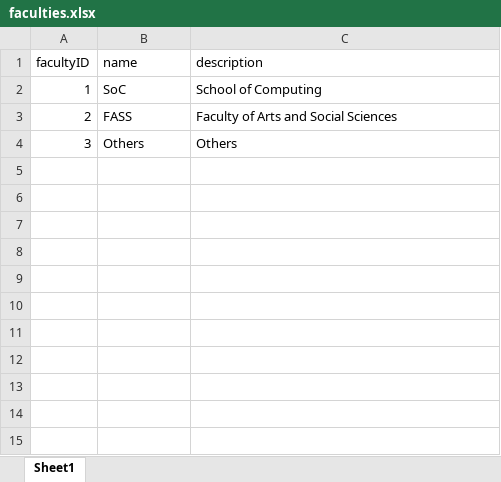
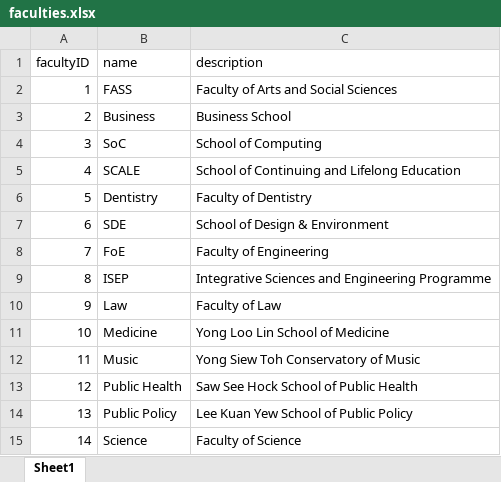
Before and after one commit to OrbitalbooKING/booKING, an Excel workbook: server/services/DummyCSV/faculties.xlsx, sheet Sheet1, drawn as a sheet; values as stored, in another font and other column widths than the file's, no borders; the diff names each change by its address in the sheet, - before the commit and + after, or states it on an @@ line.

Commit message:
Improved account sign up
- Added regex to check password strength
- Faculty lists expanded

```diff
--- a/server/services/DummyCSV/faculties.xlsx (sheet Sheet1)
+++ b/server/services/DummyCSV/faculties.xlsx (sheet Sheet1)
-B2 (name): SoC
+B2 (name): FASS
-C2 (description): School of Computing
+C2 (description): Faculty of Arts and Social Sciences
-B3 (name): FASS
+B3 (name): Business
-C3 (description): Faculty of Arts and Social Sciences
+C3 (description): Business School
-B4 (name): Others
+B4 (name): SoC
-C4 (description): Others
+C4 (description): School of Computing
+row 5: 4 | SCALE | School of Continuing and Lifelong Education
+row 6: 5 | Dentistry | Faculty of Dentistry
+row 7: 6 | SDE | School of Design & Environment
+row 8: 7 | FoE | Faculty of Engineering
+row 9: 8 | ISEP | Integrative Sciences and Engineering Programme
+row 10: 9 | Law | Faculty of Law
+row 11: 10 | Medicine | Yong Loo Lin School of Medicine
+row 12: 11 | Music | Yong Siew Toh Conservatory of Music
+row 13: 12 | Public Health | Saw See Hock School of Public Health
+row 14: 13 | Public Policy | Lee Kuan Yew School of Public Policy
+row 15: 14 | Science | Faculty of Science
```
Also changed, not shown: 3 other files.
